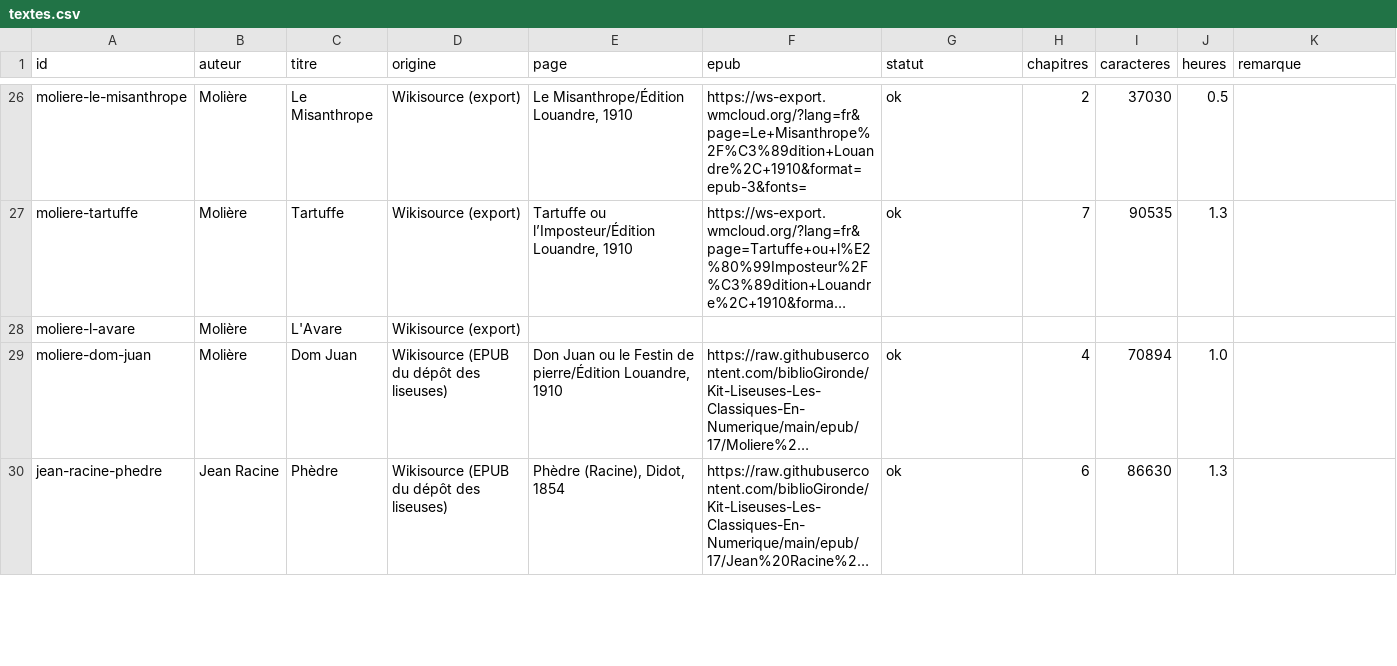
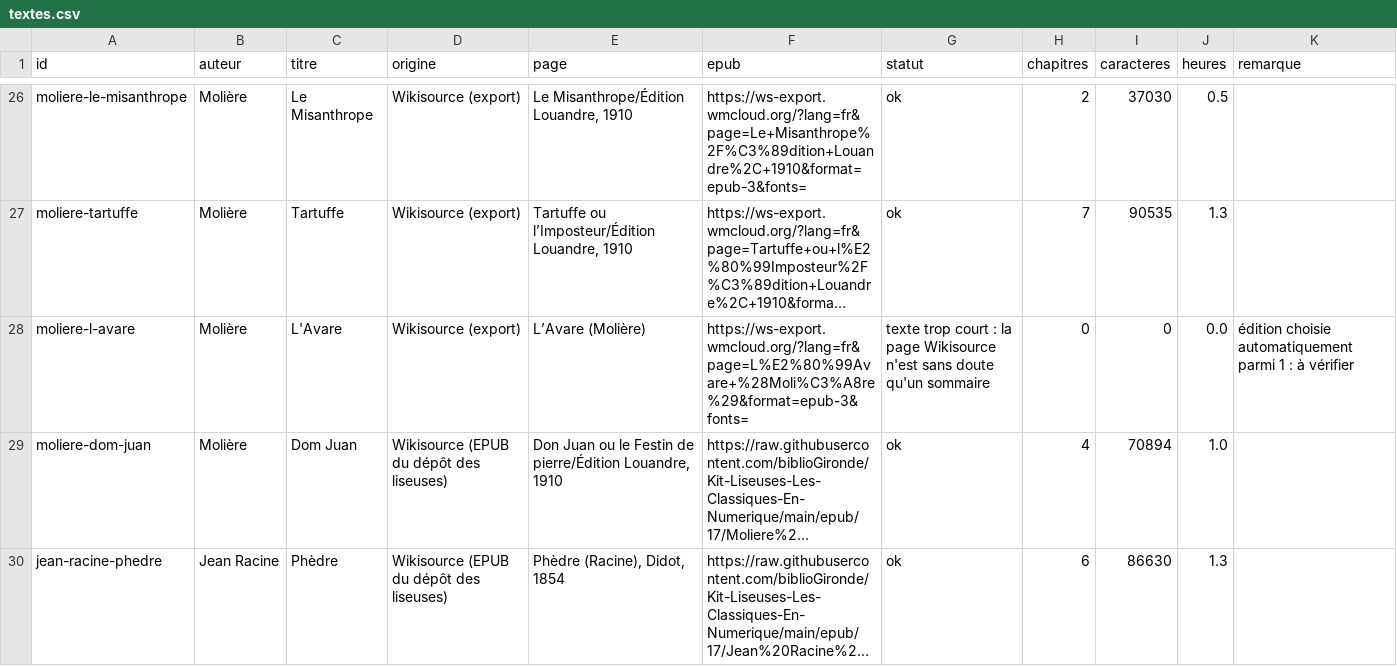
Before and after one commit to biblioGironde/Kit-Liseuses-Les-Classiques-En-Numerique-Audio, a CSV file: donnees/textes.csv, drawn as a sheet; only a part is shown, gaps mark what is left out; long unchanged cells end in …; the diff covers the shown part only; the diff names each change by its address in the sheet, - before the commit and + after, or states it on an @@ line.

```diff
--- a/donnees/textes.csv
+++ b/donnees/textes.csv
-E28 (page): (empty)
+E28 (page): L’Avare (Molière)
-F28 (epub): (empty)
+F28 (epub): https://ws-export.wmcloud.org/?lang=fr&page=L%E2%80%99Avare+%28Moli%C3%A8re%29&format=epub-3&fonts=
-G28 (statut): (empty)
+G28 (statut): texte trop court : la page Wikisource n'est sans doute qu'un sommaire
-H28 (chapitres): (empty)
+H28 (chapitres): 0
-I28 (caracteres): (empty)
+I28 (caracteres): 0
-J28 (heures): (empty)
+J28 (heures): 0.0
-K28 (remarque): (empty)
+K28 (remarque): édition choisie automatiquement parmi 1 : à vérifier
```
Also changed, not shown: 6 edited cells elsewhere in this file.
